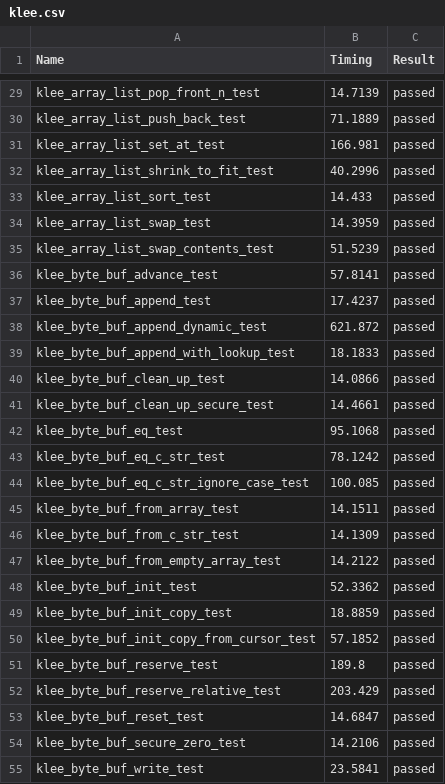
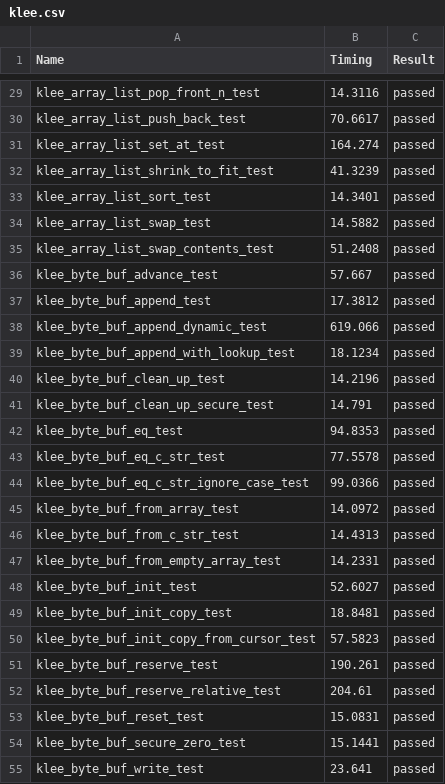
Before and after one commit to LinerSu/verify-c-common, a CSV file: res/klee.csv, drawn as a sheet; only a part is shown, gaps mark what is left out; the diff covers the shown part only; the diff names each change by its address in the sheet, - before the commit and + after, or states it on an @@ line.

```diff
--- a/res/klee.csv
+++ b/res/klee.csv
-B29 (Timing): 14.7139
+B29 (Timing): 14.3116
-B30 (Timing): 71.1889
+B30 (Timing): 70.6617
-B31 (Timing): 166.981
+B31 (Timing): 164.274
-B32 (Timing): 40.2996
+B32 (Timing): 41.3239
-B33 (Timing): 14.433
+B33 (Timing): 14.3401
-B34 (Timing): 14.3959
+B34 (Timing): 14.5882
-B35 (Timing): 51.5239
+B35 (Timing): 51.2408
-B36 (Timing): 57.8141
+B36 (Timing): 57.667
-B37 (Timing): 17.4237
+B37 (Timing): 17.3812
-B38 (Timing): 621.872
+B38 (Timing): 619.066
-B39 (Timing): 18.1833
+B39 (Timing): 18.1234
-B40 (Timing): 14.0866
+B40 (Timing): 14.2196
-B41 (Timing): 14.4661
+B41 (Timing): 14.791
-B42 (Timing): 95.1068
+B42 (Timing): 94.8353
-B43 (Timing): 78.1242
+B43 (Timing): 77.5578
-B44 (Timing): 100.085
+B44 (Timing): 99.0366
-B45 (Timing): 14.1511
+B45 (Timing): 14.0972
-B46 (Timing): 14.1309
+B46 (Timing): 14.4313
-B47 (Timing): 14.2122
+B47 (Timing): 14.2331
-B48 (Timing): 52.3362
+B48 (Timing): 52.6027
-B49 (Timing): 18.8859
+B49 (Timing): 18.8481
-B50 (Timing): 57.1852
+B50 (Timing): 57.5823
-B51 (Timing): 189.8
+B51 (Timing): 190.261
-B52 (Timing): 203.429
+B52 (Timing): 204.61
-B53 (Timing): 14.6847
+B53 (Timing): 15.0831
-B54 (Timing): 14.2106
+B54 (Timing): 15.1441
-B55 (Timing): 23.5841
+B55 (Timing): 23.641
```
Also changed, not shown: 22 added rows and 105 edited cells elsewhere in this file, res/loc.csv.
